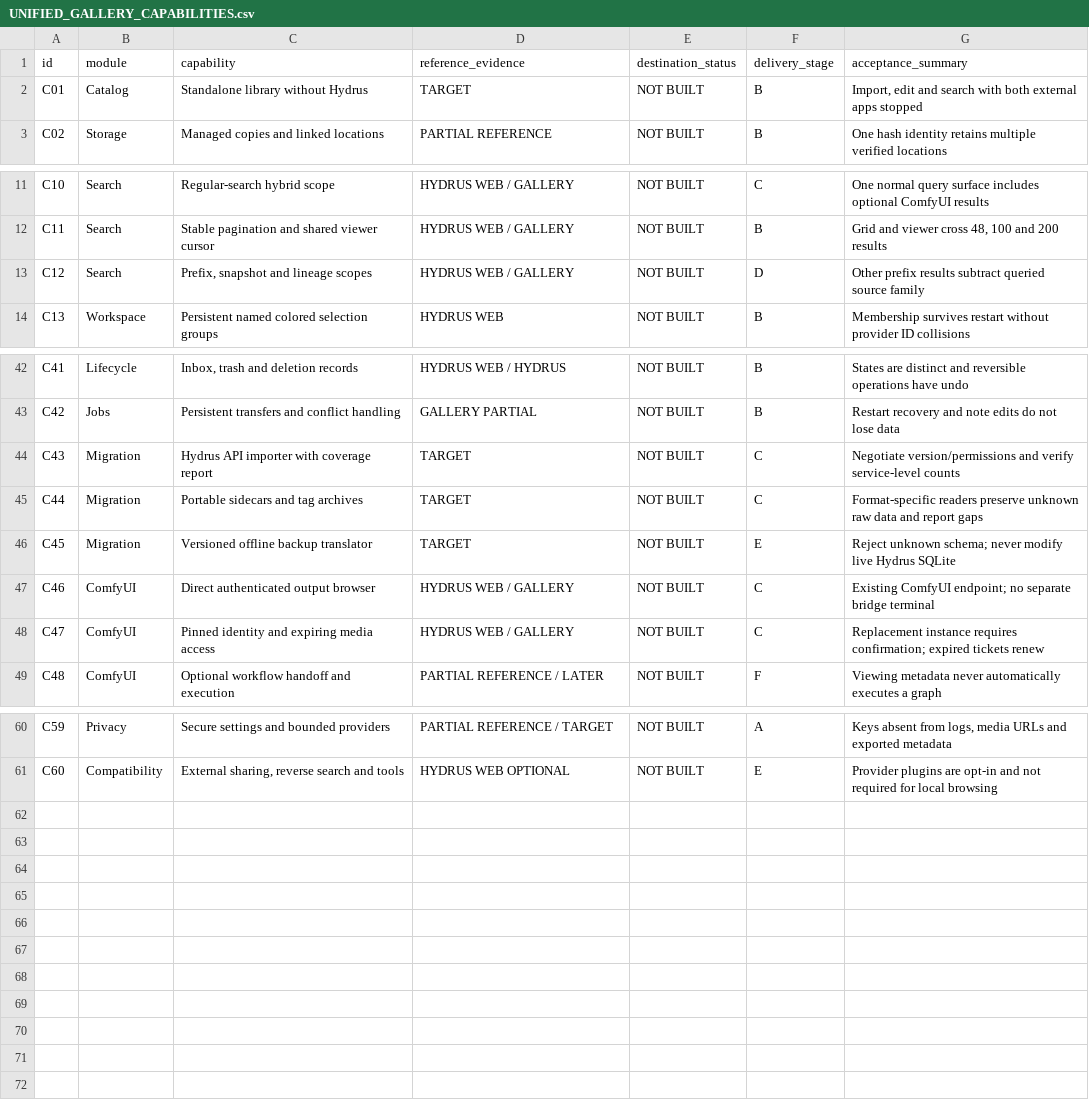
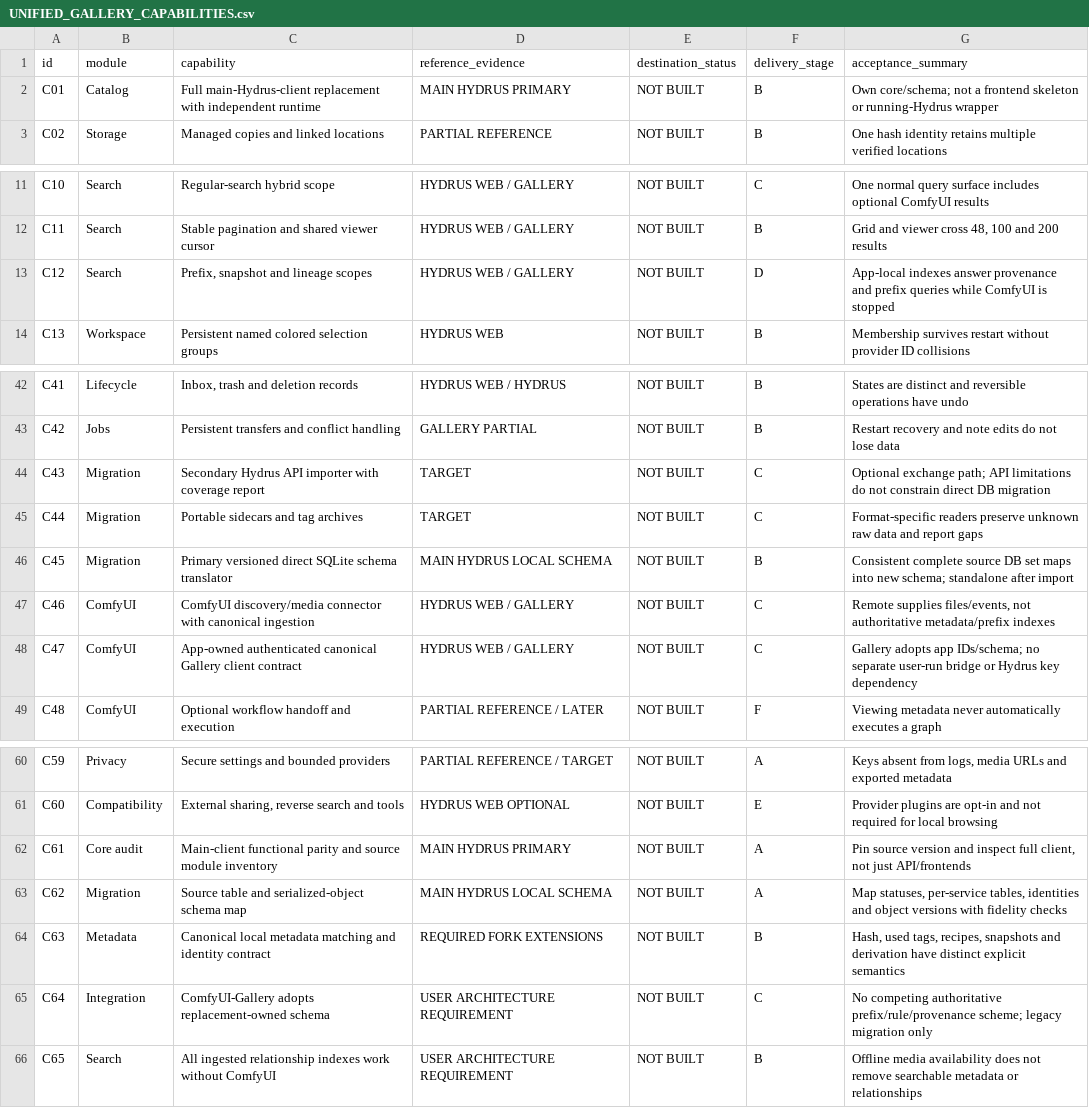
Before and after one commit to wagaudekiminoreisha/hydrus-web, a CSV file: docs/UNIFIED_GALLERY_CAPABILITIES.csv, drawn as a sheet; only a part is shown, gaps mark what is left out.

Commit message:
Make main Hydrus replacement and local canonical indexes explicit

```diff
--- a/docs/UNIFIED_GALLERY_CAPABILITIES.csv
+++ b/docs/UNIFIED_GALLERY_CAPABILITIES.csv
@@ -1,3 +1,3 @@
 id,module,capability,reference_evidence,destination_status,delivery_stage,acceptance_summary
-C01,Catalog,Standalone library without Hydrus,TARGET,NOT BUILT,B,"Import, edit and search with both external apps stopped"
+C01,Catalog,Full main-Hydrus-client replacement with independent runtime,MAIN HYDRUS PRIMARY,NOT BUILT,B,Own core/schema; not a frontend skeleton or running-Hydrus wrapper
 C02,Storage,Managed copies and linked locations,PARTIAL REFERENCE,NOT BUILT,B,One hash identity retains multiple verified locations
@@ -12,3 +12,3 @@ C10,Search,Regular-search hybrid scope,HYDRUS WEB / GALLERY,NOT BUILT,C,One norm
 C11,Search,Stable pagination and shared viewer cursor,HYDRUS WEB / GALLERY,NOT BUILT,B,"Grid and viewer cross 48, 100 and 200 results"
-C12,Search,"Prefix, snapshot and lineage scopes",HYDRUS WEB / GALLERY,NOT BUILT,D,Other prefix results subtract queried source family
+C12,Search,"Prefix, snapshot and lineage scopes",HYDRUS WEB / GALLERY,NOT BUILT,D,App-local indexes answer provenance and prefix queries while ComfyUI is stopped
 C13,Workspace,Persistent named colored selection groups,HYDRUS WEB,NOT BUILT,B,Membership survives restart without provider ID collisions
@@ -43,7 +43,7 @@ C41,Lifecycle,"Inbox, trash and deletion records",HYDRUS WEB / HYDRUS,NOT BUILT,
 C42,Jobs,Persistent transfers and conflict handling,GALLERY PARTIAL,NOT BUILT,B,Restart recovery and note edits do not lose data
-C43,Migration,Hydrus API importer with coverage report,TARGET,NOT BUILT,C,Negotiate version/permissions and verify service-level counts
+C43,Migration,Secondary Hydrus API importer with coverage report,TARGET,NOT BUILT,C,Optional exchange path; API limitations do not constrain direct DB migration
 C44,Migration,Portable sidecars and tag archives,TARGET,NOT BUILT,C,Format-specific readers preserve unknown raw data and report gaps
-C45,Migration,Versioned offline backup translator,TARGET,NOT BUILT,E,Reject unknown schema; never modify live Hydrus SQLite
-C46,ComfyUI,Direct authenticated output browser,HYDRUS WEB / GALLERY,NOT BUILT,C,Existing ComfyUI endpoint; no separate bridge terminal
-C47,ComfyUI,Pinned identity and expiring media access,HYDRUS WEB / GALLERY,NOT BUILT,C,Replacement instance requires confirmation; expired tickets renew
+C45,Migration,Primary versioned direct SQLite schema translator,MAIN HYDRUS LOCAL SCHEMA,NOT BUILT,B,Consistent complete source DB set maps into new schema; standalone after import
+C46,ComfyUI,ComfyUI discovery/media connector with canonical ingestion,HYDRUS WEB / GALLERY,NOT BUILT,C,"Remote supplies files/events, not authoritative metadata/prefix indexes"
+C47,ComfyUI,App-owned authenticated canonical Gallery client contract,HYDRUS WEB / GALLERY,NOT BUILT,C,Gallery adopts app IDs/schema; no separate user-run bridge or Hydrus key dependency
 C48,ComfyUI,Optional workflow handoff and execution,PARTIAL REFERENCE / LATER,NOT BUILT,F,Viewing metadata never automatically executes a graph
@@ -61 +61,6 @@ C59,Privacy,Secure settings and bounded providers,PARTIAL REFERENCE / TARGET,NOT
 C60,Compatibility,"External sharing, reverse search and tools",HYDRUS WEB OPTIONAL,NOT BUILT,E,Provider plugins are opt-in and not required for local browsing
+C61,Core audit,Main-client functional parity and source module inventory,MAIN HYDRUS PRIMARY,NOT BUILT,A,"Pin source version and inspect full client, not just API/frontends"
+C62,Migration,Source table and serialized-object schema map,MAIN HYDRUS LOCAL SCHEMA,NOT BUILT,A,"Map statuses, per-service tables, identities and object versions with fidelity checks"
+C63,Metadata,Canonical local metadata matching and identity contract,REQUIRED FORK EXTENSIONS,NOT BUILT,B,"Hash, used tags, recipes, snapshots and derivation have distinct explicit semantics"
+C64,Integration,ComfyUI-Gallery adopts replacement-owned schema,USER ARCHITECTURE REQUIREMENT,NOT BUILT,C,No competing authoritative prefix/rule/provenance scheme; legacy migration only
+C65,Search,All ingested relationship indexes work without ComfyUI,USER ARCHITECTURE REQUIREMENT,NOT BUILT,B,Offline media availability does not remove searchable metadata or relationships
```
Also changed, not shown: 1 other file.
